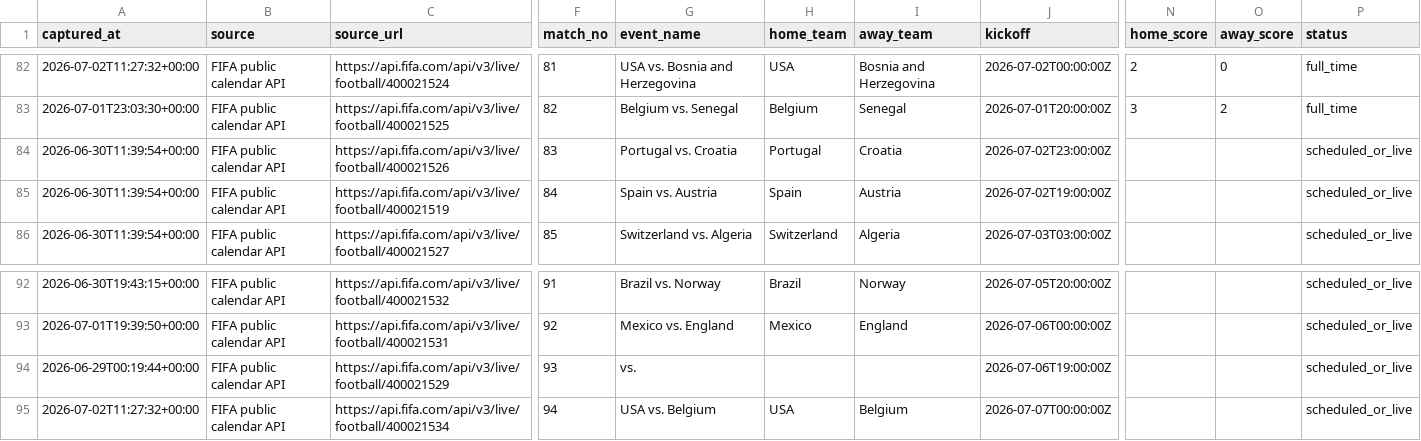
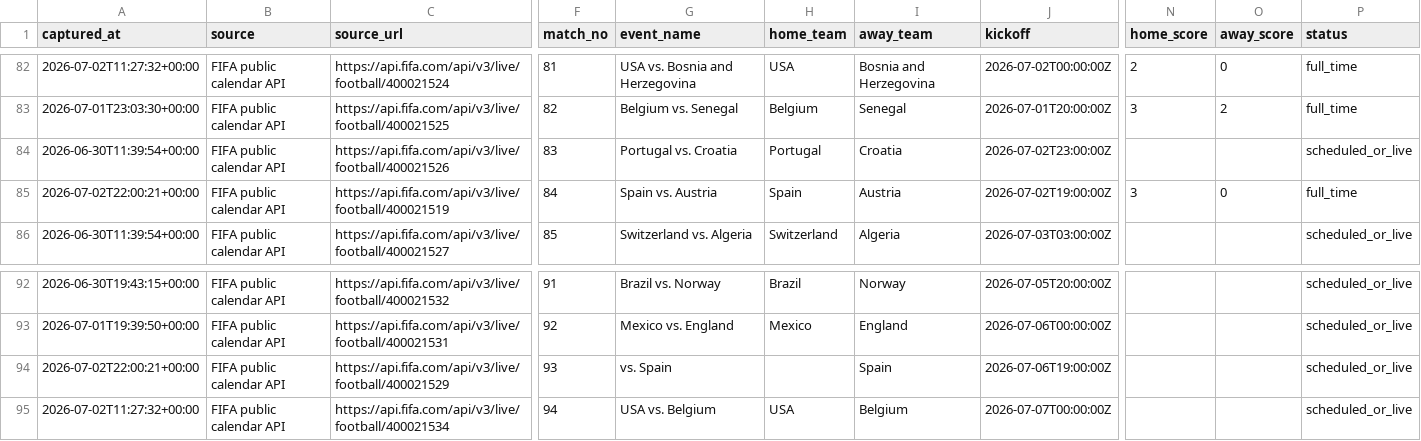
Before and after one commit to jfdconsult/jdmarket-site, a CSV file: worldcup26-engine/data/dados/BANCO_RESULTADOS_SELECOES/fifa_matchcenter_daily_matches.csv, drawn as a sheet; only a part is shown, gaps mark what is left out; the diff names each change by its address in the sheet, - before the commit and + after, or states it on an @@ line.

```diff
--- a/worldcup26-engine/data/dados/BANCO_RESULTADOS_SELECOES/fifa_matchcenter_daily_matches.csv
+++ b/worldcup26-engine/data/dados/BANCO_RESULTADOS_SELECOES/fifa_matchcenter_daily_matches.csv
-A85 (captured_at): 2026-06-30T11:39:54+00:00
+A85 (captured_at): 2026-07-02T22:00:21+00:00
-N85 (home_score): (empty)
+N85 (home_score): 3
-O85 (away_score): (empty)
+O85 (away_score): 0
-P85 (status): scheduled_or_live
+P85 (status): full_time
-A94 (captured_at): 2026-06-29T00:19:44+00:00
+A94 (captured_at): 2026-07-02T22:00:21+00:00
-G94 (event_name): vs.
+G94 (event_name): vs. Spain
-I94 (away_team): (empty)
+I94 (away_team): Spain
```
Also changed, not shown: worldcup26-engine/data/feed/lottu_world_cup_odds.csv, 4 other files.
